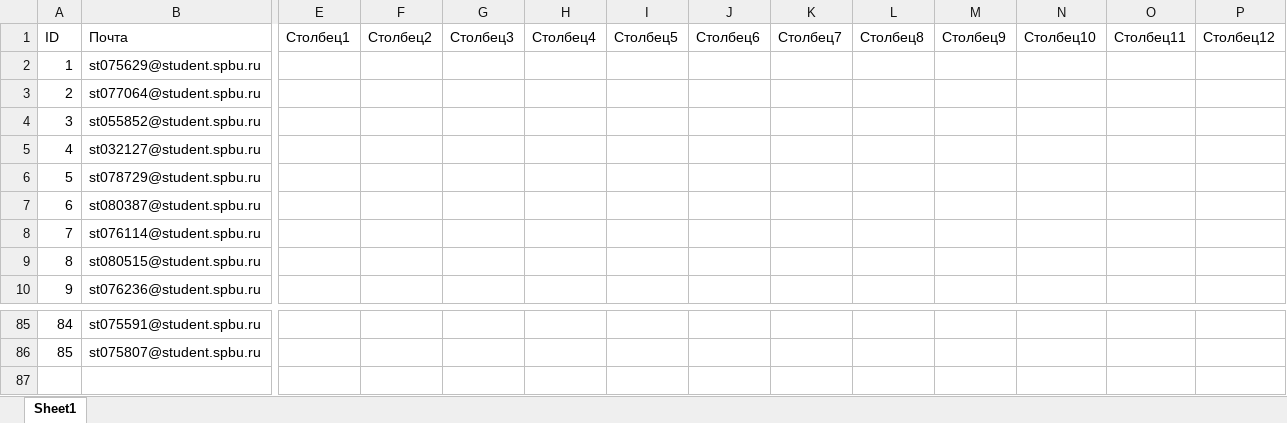
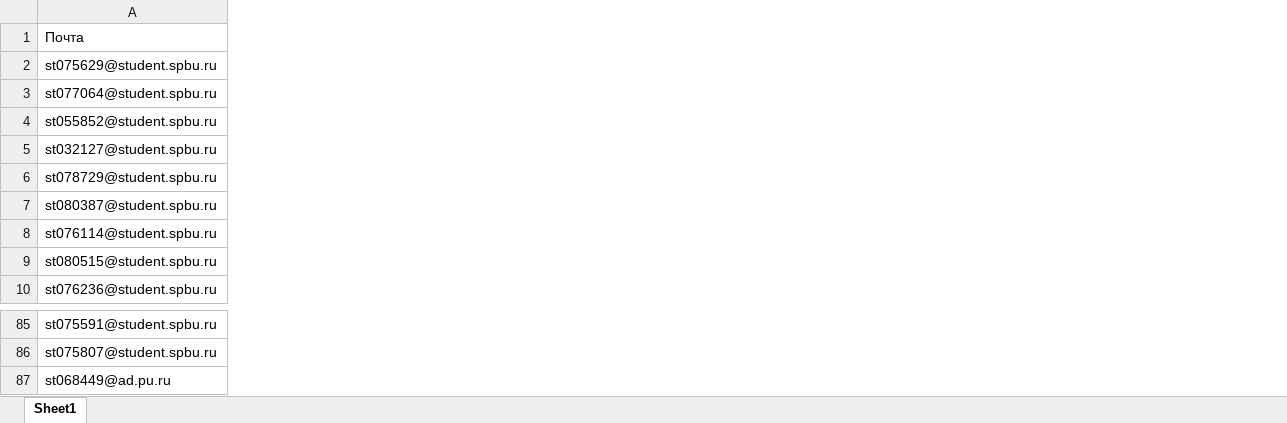
Before and after one commit to polydora/General-ecology, an Excel workbook: data/Демэкология. Структура популяции. (Общая экология)(1-85).xlsx, sheet Sheet1, drawn as a sheet; only a part is shown, gaps mark what is left out; values as stored, in another font and other column widths than the file's, no borders; table styles not drawn; removed rows and columns are numbered as before the commit, all else as after; rows hold the shown columns only; the diff covers the shown part only; the diff names each change by its address in the sheet, - before the commit and + after, or states it on an @@ line.

```diff
--- a/data/Демэкология. Структура популяции. (Общая экология)(1-85).xlsx (sheet Sheet1)
+++ b/data/Демэкология. Структура популяции. (Общая экология)(1-85).xlsx (sheet Sheet1)
-column A (ID), rows 2-10: 1 | 2 | 3 | 4 | 5 | 6 | 7 | 8 | 9; rows 85-86: 84 | 85
-column E (Столбец1), empty
-column F (Столбец2), empty
-column G (Столбец3), empty
-column H (Столбец4), empty
-column I (Столбец5), empty
-column J (Столбец6), empty
-column K (Столбец7), empty
-column L (Столбец8), empty
-column M (Столбец9), empty
-column N (Столбец10), empty
-column O (Столбец11), empty
-column P (Столбец12), empty
+row 87: st068449@ad.pu.ru
```
Also changed, not shown: 20 removed columns elsewhere in this sheet, data/Аутэкология. (Общая экология)(1-87).xlsx, 1 other file.
